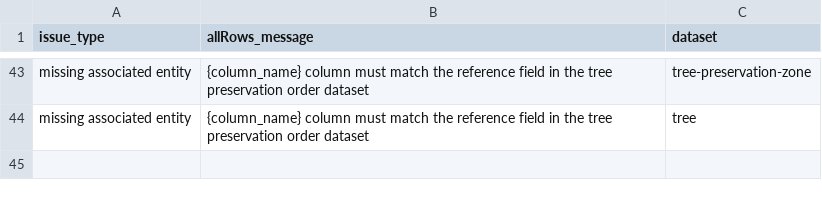
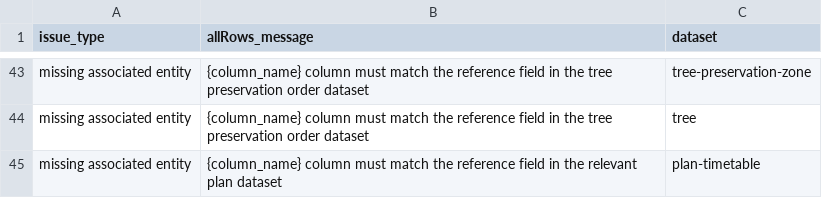
Before and after one commit to digital-land/submit, a CSV file: src/content/allRowsIssueMessages.csv, drawn as a sheet; only a part is shown, gaps mark what is left out; the diff names each change by its address in the sheet, - before the commit and + after, or states it on an @@ line.

Commit message:
Update allRowsIssueMessages.csv

```diff
--- a/src/content/allRowsIssueMessages.csv
+++ b/src/content/allRowsIssueMessages.csv
+row 45: missing associated entity | {column_name} column must match the reference field in the relevant plan dataset | plan-timetable
```
